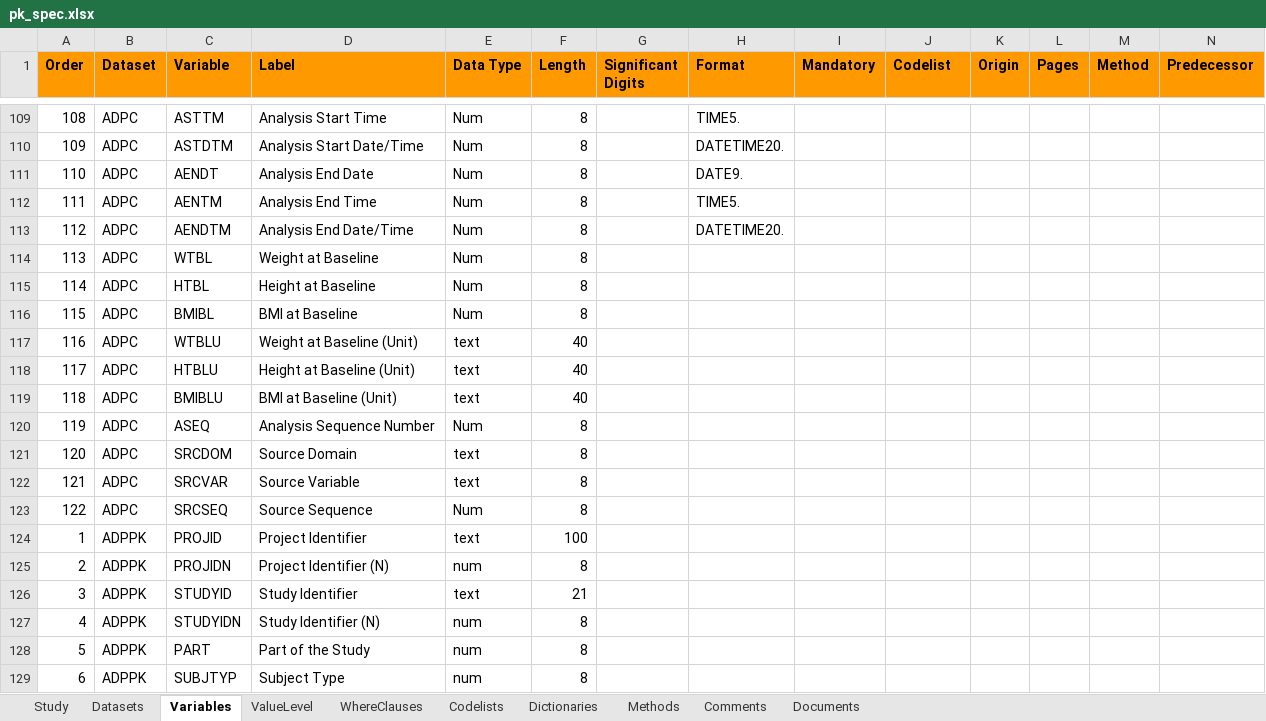
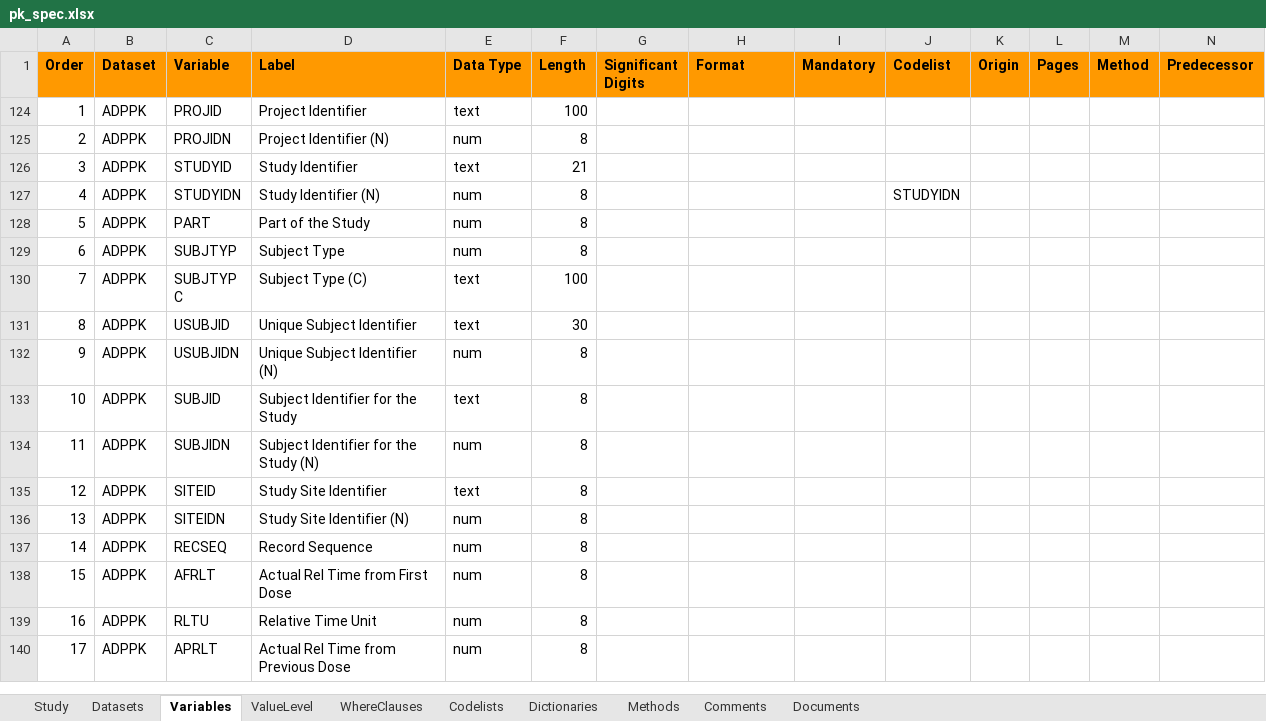
Before and after one commit to pharmaverse/end_to_end_examples, an Excel workbook: content/data/adpc/pk_spec.xlsx, sheet Variables, drawn as a sheet; only a part is shown, gaps mark what is left out; the shorter side is filled out with more unchanged rows; values as stored, in another font and other column widths than the file's, no borders; rows hold the shown columns only; the diff covers the shown part only; the diff names each change by its address in the sheet, - before the commit and + after, or states it on an @@ line.

Commit message:
Add create_var_from_codelist() and update specs

```diff
--- a/content/data/adpc/pk_spec.xlsx (sheet Variables)
+++ b/content/data/adpc/pk_spec.xlsx (sheet Variables)
@@ row 109 hidden: 108 | ADPC | ASTTM | Analysis Start Time | Num | 8 |  | TIME5. @@
@@ row 110 hidden: 109 | ADPC | ASTDTM | Analysis Start Date/Time | Num | 8 |  | DATETIME20. @@
@@ row 111 hidden: 110 | ADPC | AENDT | Analysis End Date | Num | 8 |  | DATE9. @@
@@ row 112 hidden: 111 | ADPC | AENTM | Analysis End Time | Num | 8 |  | TIME5. @@
@@ row 113 hidden: 112 | ADPC | AENDTM | Analysis End Date/Time | Num | 8 |  | DATETIME20. @@
@@ row 114 hidden: 113 | ADPC | WTBL | Weight at Baseline | Num | 8 @@
@@ row 115 hidden: 114 | ADPC | HTBL | Height at Baseline | Num | 8 @@
@@ row 116 hidden: 115 | ADPC | BMIBL | BMI at Baseline | Num | 8 @@
@@ row 117 hidden: 116 | ADPC | WTBLU | Weight at Baseline (Unit) | text | 40 @@
@@ row 118 hidden: 117 | ADPC | HTBLU | Height at Baseline (Unit) | text | 40 @@
@@ row 119 hidden: 118 | ADPC | BMIBLU | BMI at Baseline (Unit) | text | 40 @@
@@ row 120 hidden: 119 | ADPC | ASEQ | Analysis Sequence Number | Num | 8 @@
@@ row 121 hidden: 120 | ADPC | SRCDOM | Source Domain | text | 8 @@
@@ row 122 hidden: 121 | ADPC | SRCVAR | Source Variable | text | 8 @@
@@ row 123 hidden: 122 | ADPC | SRCSEQ | Source Sequence | Num | 8 @@
-J127 (Codelist): (empty)
+J127 (Codelist): STUDYIDN
```
Also changed, not shown: 107 hidden or unhidden rows and 11 edited cells elsewhere in this sheet, sheet Codelists, 1 other file.
